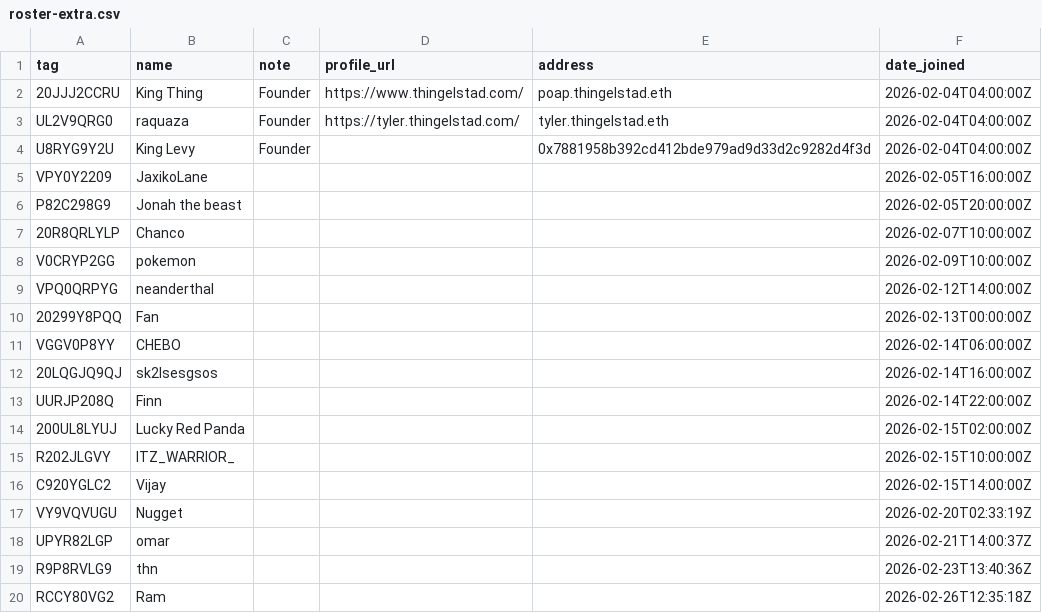
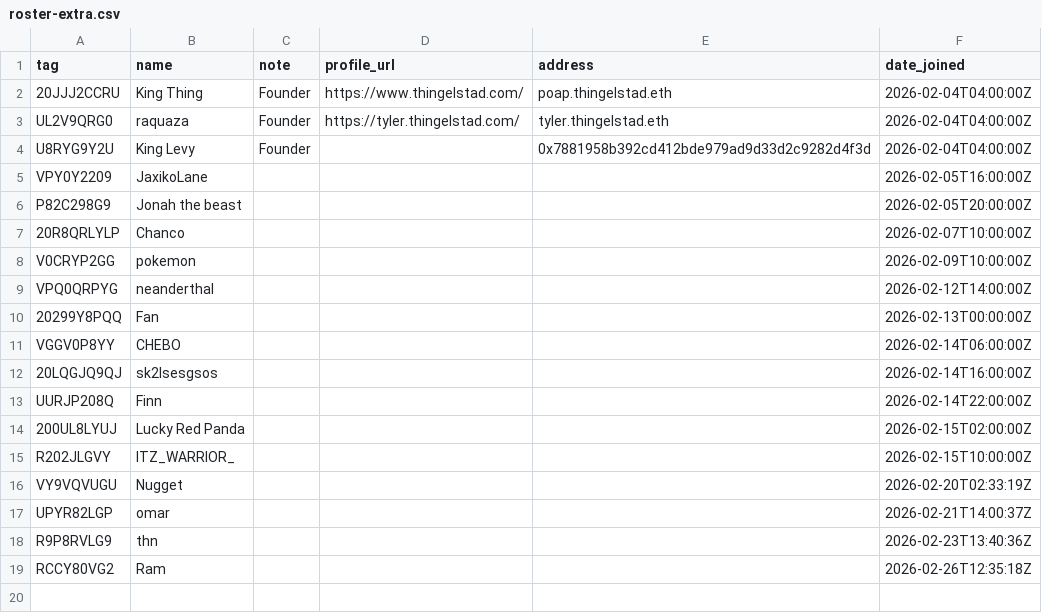
Before and after one commit to jthingelstad/poapkings.com, a CSV file: roster-extra.csv, drawn as a sheet.

Commit message:
update data

```diff
--- a/roster-extra.csv
+++ b/roster-extra.csv
@@ -15,3 +15,2 @@ UURJP208Q,Finn,,,,2026-02-14T22:00:00Z
 R202JLGVY,ITZ_WARRIOR_,,,,2026-02-15T10:00:00Z
-C920YGLC2,Vijay,,,,2026-02-15T14:00:00Z
 VY9VQVUGU,Nugget,,,,2026-02-20T02:33:19Z
```
Also changed, not shown: 2 other files.
